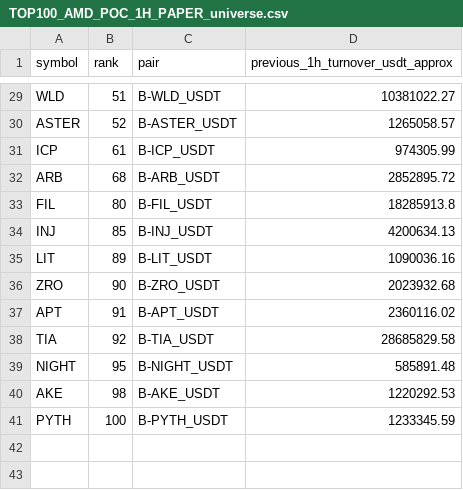
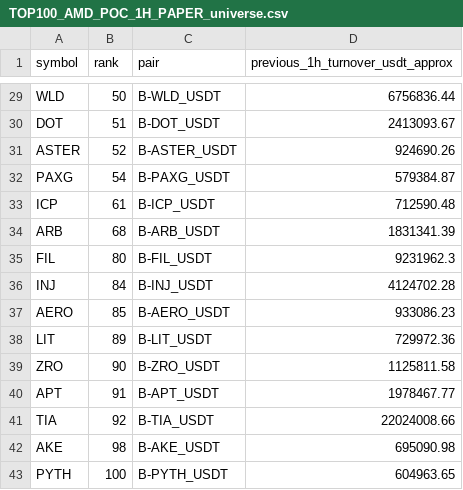
Before and after one commit to jharajesh1210/crypto-early-scanner, a CSV file: TOP100_AMD_POC_1H_PAPER_universe.csv, drawn as a sheet; only a part is shown, gaps mark what is left out; removed rows and columns are numbered as before the commit, all else as after; the diff covers the shown part only; the diff names each change by its address in the sheet, - before the commit and + after, or states it on an @@ line.

```diff
--- a/TOP100_AMD_POC_1H_PAPER_universe.csv
+++ b/TOP100_AMD_POC_1H_PAPER_universe.csv
-B29 (rank): 51
+B29 (rank): 50
-D29 (previous_1h_turnover_usdt_approx): 10381022.27
+D29 (previous_1h_turnover_usdt_approx): 6756836.44
+row 30: DOT | 51 | B-DOT_USDT | 2413093.67
-D31 (previous_1h_turnover_usdt_approx): 1265058.57
+D31 (previous_1h_turnover_usdt_approx): 924690.26
+row 32: PAXG | 54 | B-PAXG_USDT | 579384.87
-D33 (previous_1h_turnover_usdt_approx): 974305.99
+D33 (previous_1h_turnover_usdt_approx): 712590.48
-D34 (previous_1h_turnover_usdt_approx): 2852895.72
+D34 (previous_1h_turnover_usdt_approx): 1831341.39
-D35 (previous_1h_turnover_usdt_approx): 18285913.8
+D35 (previous_1h_turnover_usdt_approx): 9231962.3
-B36 (rank): 85
+B36 (rank): 84
-D36 (previous_1h_turnover_usdt_approx): 4200634.13
+D36 (previous_1h_turnover_usdt_approx): 4124702.28
+row 37: AERO | 85 | B-AERO_USDT | 933086.23
-D38 (previous_1h_turnover_usdt_approx): 1090036.16
+D38 (previous_1h_turnover_usdt_approx): 729972.36
-D39 (previous_1h_turnover_usdt_approx): 2023932.68
+D39 (previous_1h_turnover_usdt_approx): 1125811.58
-D40 (previous_1h_turnover_usdt_approx): 2360116.02
+D40 (previous_1h_turnover_usdt_approx): 1978467.77
-D41 (previous_1h_turnover_usdt_approx): 28685829.58
+D41 (previous_1h_turnover_usdt_approx): 22024008.66
-row 39: NIGHT | 95 | B-NIGHT_USDT | 585891.48
-D42 (previous_1h_turnover_usdt_approx): 1220292.53
+D42 (previous_1h_turnover_usdt_approx): 695090.98
-D43 (previous_1h_turnover_usdt_approx): 1233345.59
+D43 (previous_1h_turnover_usdt_approx): 604963.65
```
Also changed, not shown: 1 added row, 1 removed row and 27 edited cells elsewhere in this file, 1 other file.
